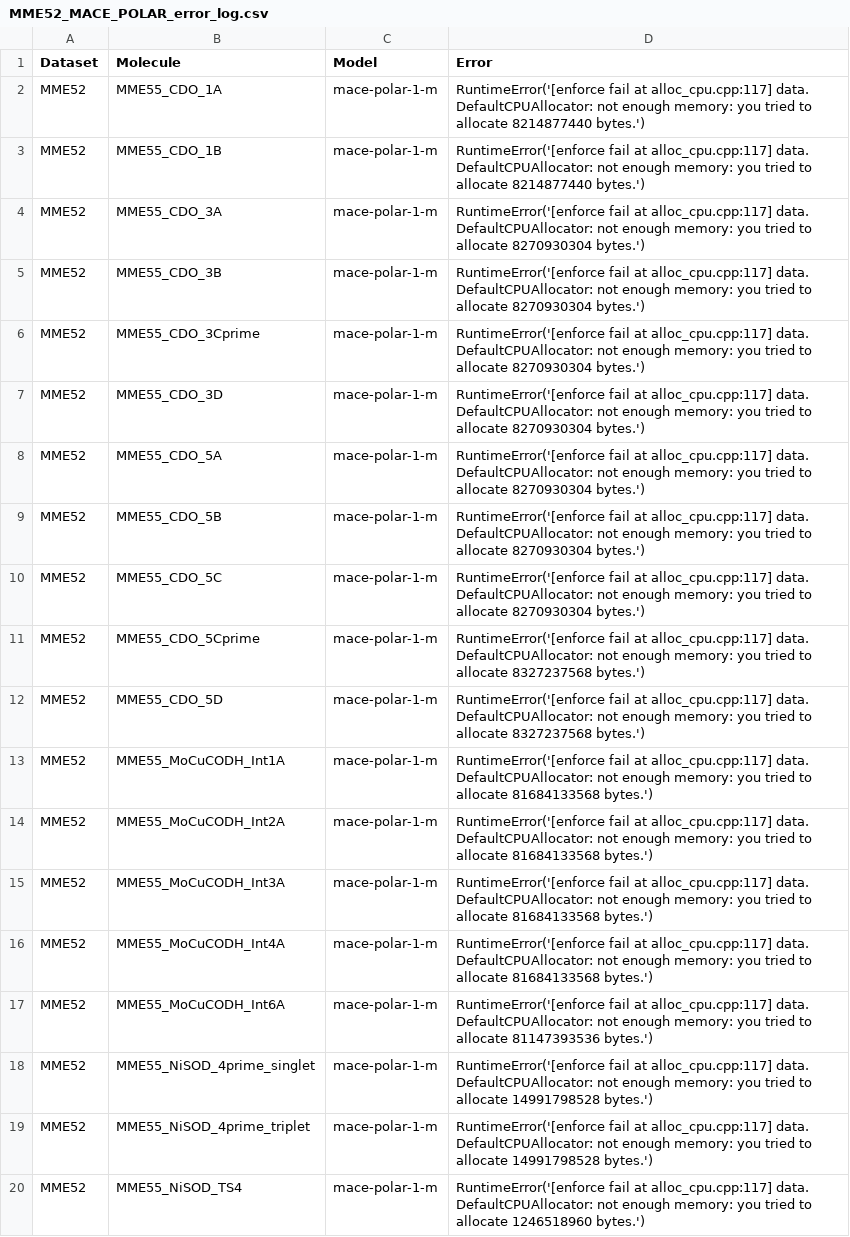
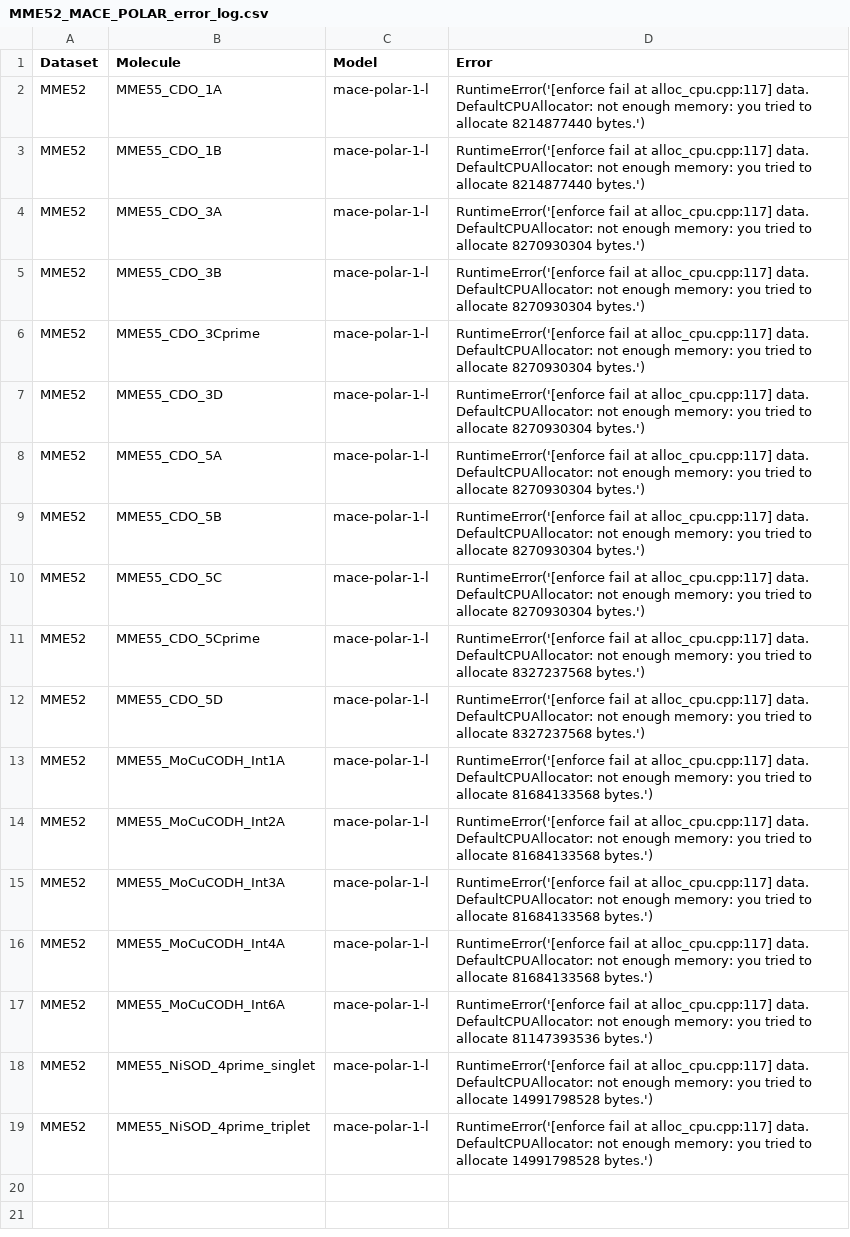
Before and after one commit to ar19schem-del/Accurate-Prediction-of-Molecular-Properties-with-Polarisable-MACE, a CSV file: Analysis/MME52_MACE_POLAR_error_log.csv, drawn as a sheet; the diff names each change by its address in the sheet, - before the commit and + after, or states it on an @@ line.

```diff
--- a/Analysis/MME52_MACE_POLAR_error_log.csv
+++ b/Analysis/MME52_MACE_POLAR_error_log.csv
-C2:C19 (Model): mace-polar-1-m
+C2:C19 (Model): mace-polar-1-l
-row 20: MME52 | MME55_NiSOD_TS4 | mace-polar-1-m | RuntimeError('[enforce fail at alloc_cpu.cpp:117] data. DefaultCPUAllocator: not enough memory: you tried to allocate 1246518960 bytes.')
```
Also changed, not shown: Analysis/Errors_per_set_RMSE_MACE_POLAR_Datatype_Transition_Metal_ALL3.csv, Analysis/Molecule_Energies_MACE_POLAR_Datatype_Transition_Metal_ALL3.csv, 8 other files.
